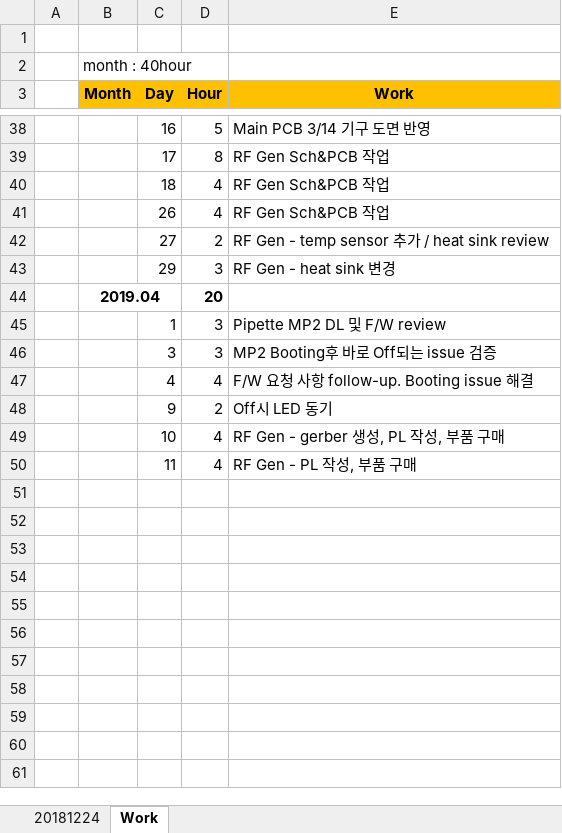
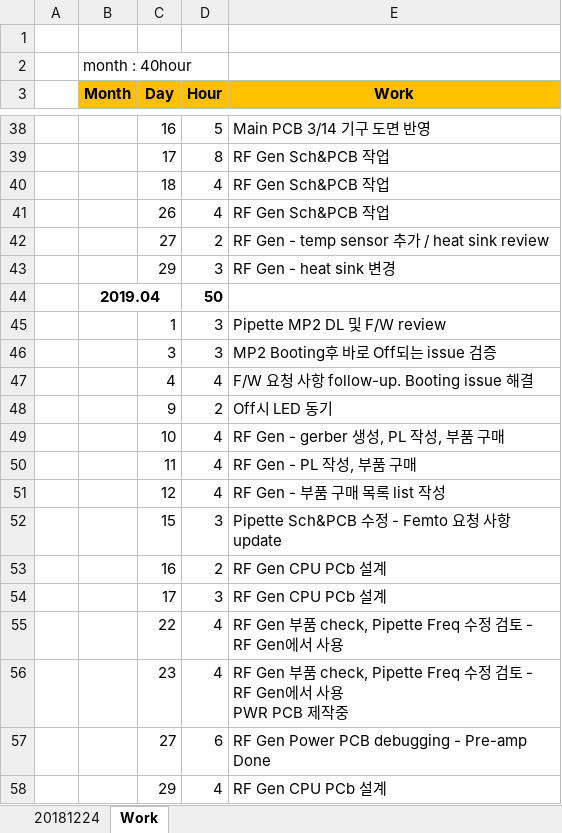
Before and after one commit to ArvidJoung/Plasma_Generator, an Excel workbook: Plasma Project schedule V1.0.xlsx, sheet Work, drawn as a sheet; only a part is shown, gaps mark what is left out; values as stored, in another font and other column widths than the file's, no borders; ↵ is a line break in a cell; the diff names each change by its address in the sheet, - before the commit and + after, or states it on an @@ line.

```diff
--- a/Plasma Project schedule V1.0.xlsx (sheet Work)
+++ b/Plasma Project schedule V1.0.xlsx (sheet Work)
-D44 (Hour): 20
+D44 (Hour): 50
+row 51:  |  | 12 | 4 | RF Gen - 부품 구매 목록 list 작성
+row 52:  |  | 15 | 3 | Pipette Sch&PCB 수정 - Femto 요청 사항 update
+row 53:  |  | 16 | 2 | RF Gen CPU PCb 설계
+row 54:  |  | 17 | 3 | RF Gen CPU PCb 설계
+row 55:  |  | 22 | 4 | RF Gen 부품 check, Pipette Freq 수정 검토 - RF Gen에서 사용
+row 56:  |  | 23 | 4 | RF Gen 부품 check, Pipette Freq 수정 검토 - RF Gen에서 사용 ↵ PWR PCB 제작중
+row 57:  |  | 27 | 6 | RF Gen Power PCB debugging - Pre-amp Done
+row 58:  |  | 29 | 4 | RF Gen CPU PCb 설계
```
Also changed, not shown: 0_Proto_type/4_Firmware/Plasma_Gen_MCU_PinMap_20171227.xlsx.
